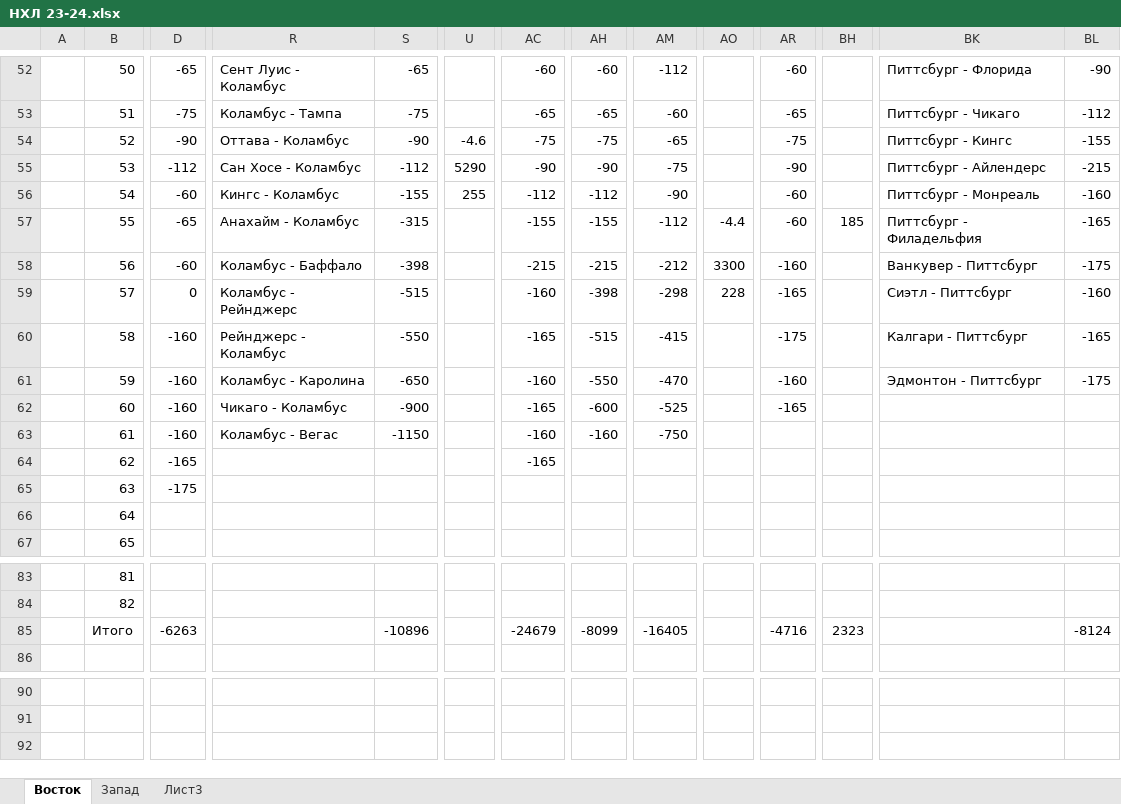
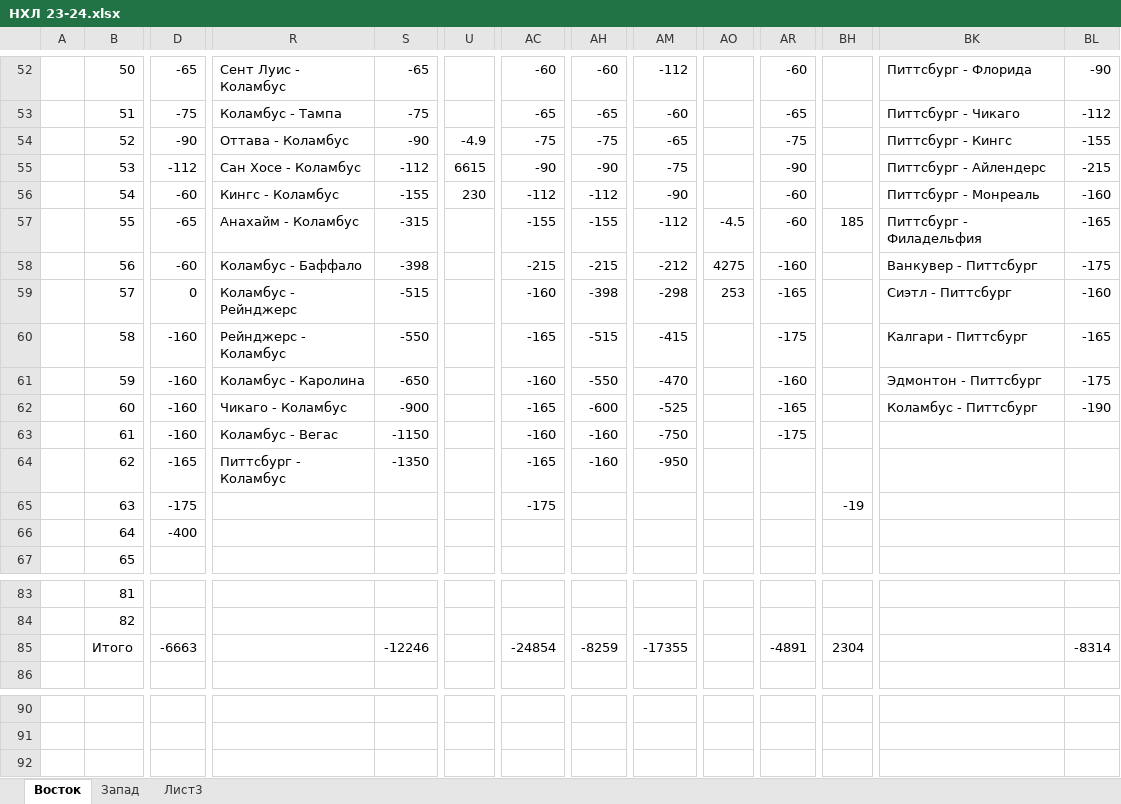
Before and after one commit to EugenySobyanin/Repository_1, an Excel workbook: Ставки/НХЛ 23-24.xlsx, sheet Восток, drawn as a sheet; only a part is shown, gaps mark what is left out; values as stored, in another font and other column widths than the file's, no cell formats; the diff covers the shown part only; the diff names each change by its address in the sheet, - before the commit and + after, or states it on an @@ line.

```diff
--- a/Ставки/НХЛ 23-24.xlsx (sheet Восток)
+++ b/Ставки/НХЛ 23-24.xlsx (sheet Восток)
-U54: -4.6
+U54: -4.9
-U55: 5290
+U55: 6615
-U56: 255
+U56: 230
-AO57: -4.4
+AO57: -4.5
-AO58: 3300
+AO58: 4275
-AO59: 228
+AO59: 253
-BK62: (empty)
+BK62: Коламбус - Питтсбург
-BL62: (empty)
+BL62: -190
-AR63: (empty)
+AR63: -175
-R64: (empty)
+R64: Питтсбург - Коламбус
-S64: (empty)
+S64: -1350
-AH64: (empty)
+AH64: -160
-AM64: (empty)
+AM64: -950
-AC65: (empty)
+AC65: -175
-BH65: (empty)
+BH65: -19
-D66: (empty)
+D66: -400
-D85: -6263
+D85: -6663
-S85: -10896
+S85: -12246
-AC85: -24679
+AC85: -24854
-AH85: -8099
+AH85: -8259
-AM85: -16405
+AM85: -17355
-AR85: -4716
+AR85: -4891
-BH85: 2323
+BH85: 2304
-BL85: -8124
+BL85: -8314
```
Also changed, not shown: 3 edited cells elsewhere in this sheet, sheet Запад, sheet Лист3, cell formats, Ставки/КХЛ 23-24.xlsx, 7 other files.
